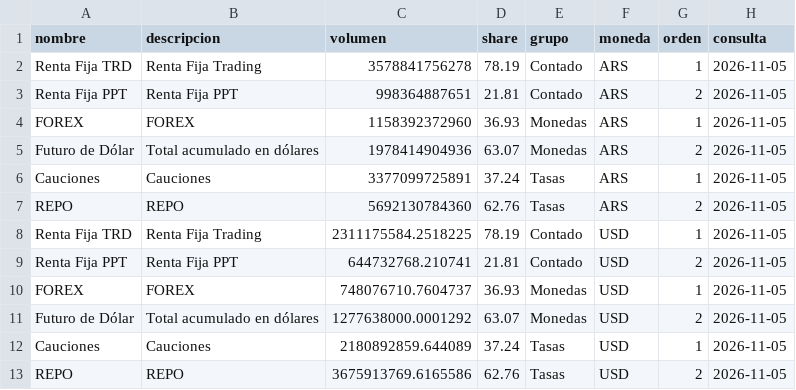
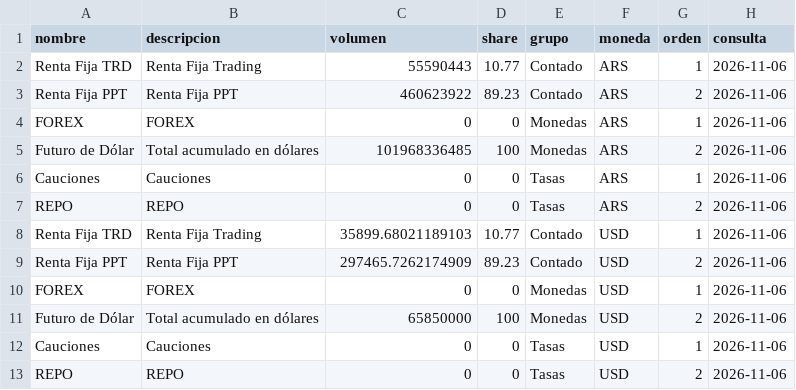
Before and after one commit to Dcostanzo30/ppi-lector, a CSV file: estudios/mae/volumen_categoria.csv, drawn as a sheet.

```diff
--- a/estudios/mae/volumen_categoria.csv
+++ b/estudios/mae/volumen_categoria.csv
@@ -1,13 +1,13 @@
 nombre,descripcion,volumen,share,grupo,moneda,orden,consulta
-Renta Fija TRD,Renta Fija Trading,3578841756278,78.19,Contado,ARS,1,2026-11-05
-Renta Fija PPT,Renta Fija PPT,998364887651,21.81,Contado,ARS,2,2026-11-05
-FOREX,FOREX,1158392372960,36.93,Monedas,ARS,1,2026-11-05
-Futuro de Dólar,Total acumulado en dólares,1978414904936,63.07,Monedas,ARS,2,2026-11-05
-Cauciones,Cauciones,3377099725891,37.24,Tasas,ARS,1,2026-11-05
-REPO,REPO,5692130784360,62.76,Tasas,ARS,2,2026-11-05
-Renta Fija TRD,Renta Fija Trading,2311175584.2518225,78.19,Contado,USD,1,2026-11-05
-Renta Fija PPT,Renta Fija PPT,644732768.210741,21.81,Contado,USD,2,2026-11-05
-FOREX,FOREX,748076710.7604737,36.93,Monedas,USD,1,2026-11-05
-Futuro de Dólar,Total acumulado en dólares,1277638000.0001292,63.07,Monedas,USD,2,2026-11-05
-Cauciones,Cauciones,2180892859.644089,37.24,Tasas,USD,1,2026-11-05
-REPO,REPO,3675913769.6165586,62.76,Tasas,USD,2,2026-11-05
+Renta Fija TRD,Renta Fija Trading,55590443,10.77,Contado,ARS,1,2026-11-06
+Renta Fija PPT,Renta Fija PPT,460623922,89.23,Contado,ARS,2,2026-11-06
+FOREX,FOREX,0,0,Monedas,ARS,1,2026-11-06
+Futuro de Dólar,Total acumulado en dólares,101968336485,100,Monedas,ARS,2,2026-11-06
+Cauciones,Cauciones,0,0,Tasas,ARS,1,2026-11-06
+REPO,REPO,0,0,Tasas,ARS,2,2026-11-06
+Renta Fija TRD,Renta Fija Trading,35899.68021189103,10.77,Contado,USD,1,2026-11-06
+Renta Fija PPT,Renta Fija PPT,297465.7262174909,89.23,Contado,USD,2,2026-11-06
+FOREX,FOREX,0,0,Monedas,USD,1,2026-11-06
+Futuro de Dólar,Total acumulado en dólares,65850000,100,Monedas,USD,2,2026-11-06
+Cauciones,Cauciones,0,0,Tasas,USD,1,2026-11-06
+REPO,REPO,0,0,Tasas,USD,2,2026-11-06
```
Also changed, not shown: estudios/mae/ddf_hoy.csv, 1 other file.
